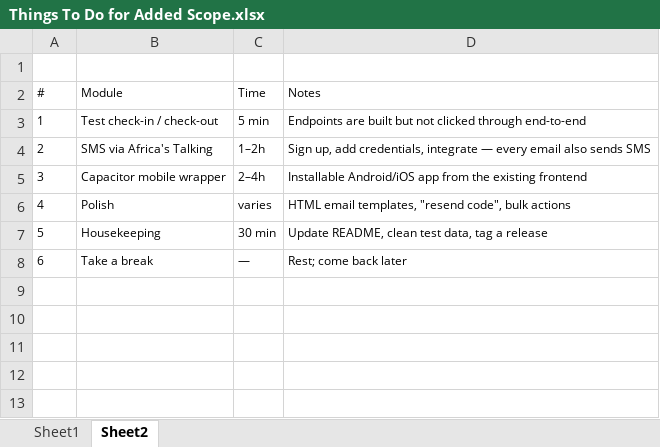
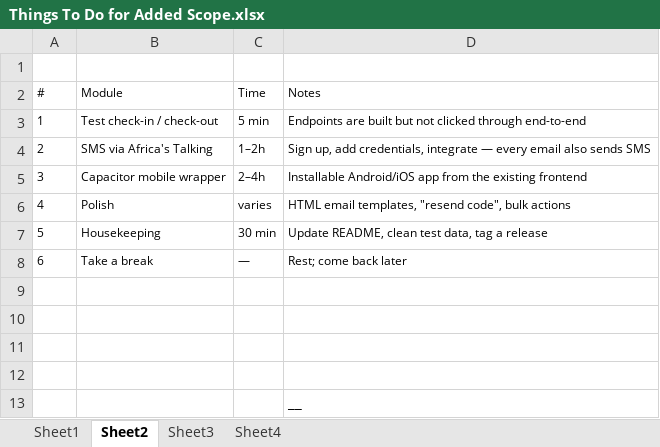
Before and after one commit to bnasimiyuK/Athi-EstateAccessSokoConnectProjectAmalgamated, an Excel workbook: Things To Do for Added Scope.xlsx, sheet Sheet2, drawn as a sheet; values as stored, in another font and other column widths than the file's, no borders; the diff names each change by its address in the sheet, - before the commit and + after, or states it on an @@ line.

```diff
--- a/Things To Do for Added Scope.xlsx (sheet Sheet2)
+++ b/Things To Do for Added Scope.xlsx (sheet Sheet2)
+sheet tab: Sheet3
+sheet tab: Sheet4
+row 9: (empty)
+row 10: (empty)
+row 11: (empty)
+row 12: (empty)
+row 13:  |  |  | __
```
